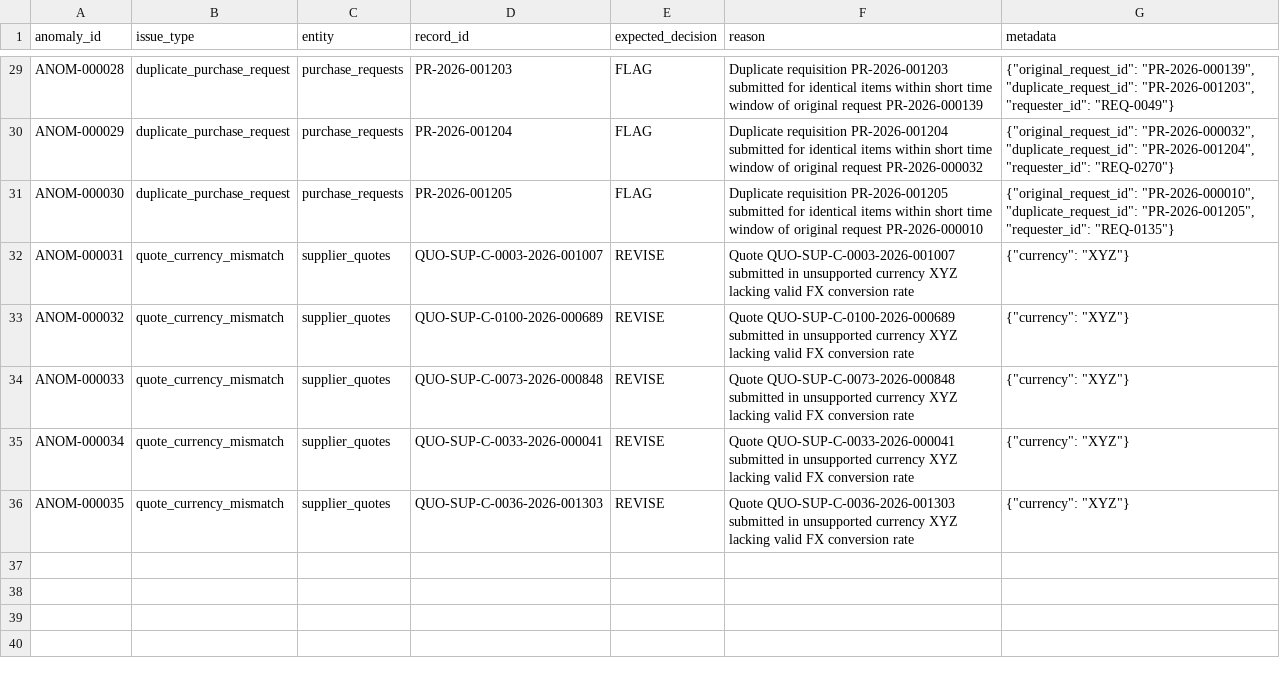
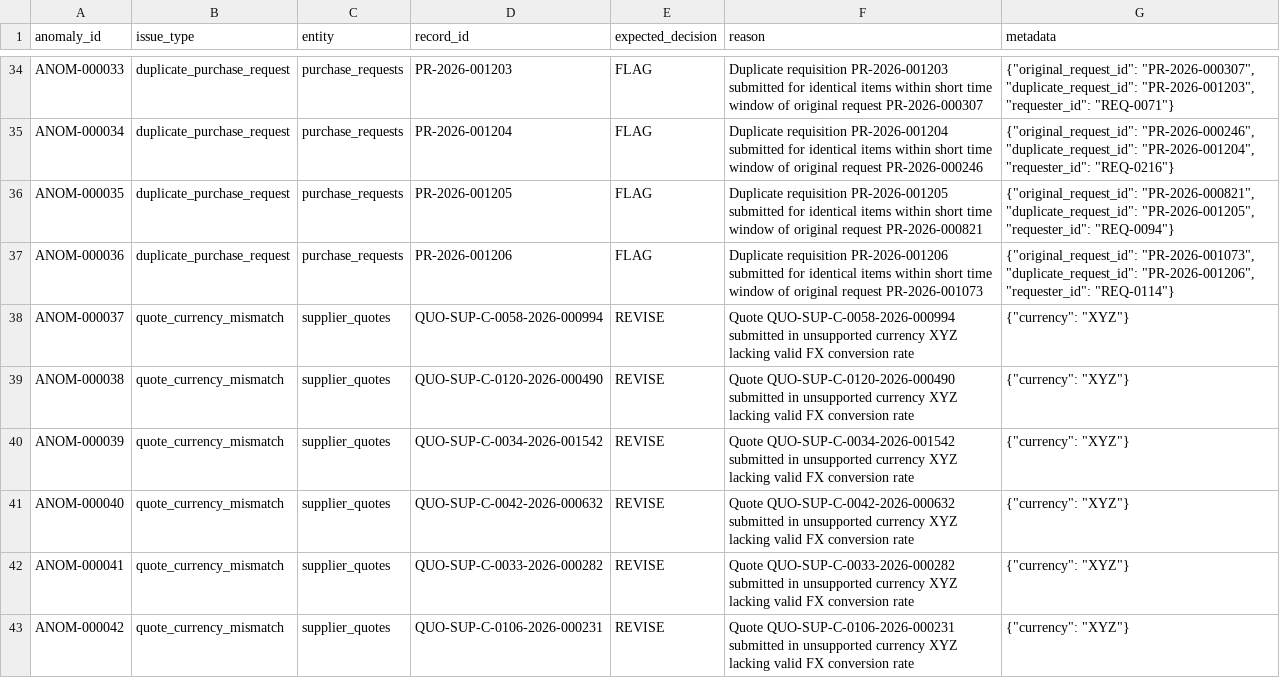
Before and after one commit to Ts5338236/Yotta-AI, a CSV file: output/ground_truth/ground_truth.csv, drawn as a sheet; only a part is shown, gaps mark what is left out; addresses are those after the commit; the diff covers the shown part only; the diff names each change by its address in the sheet, - before the commit and + after, or states it on an @@ line.

```diff
--- a/output/ground_truth/ground_truth.csv
+++ b/output/ground_truth/ground_truth.csv
-A34 (anomaly_id): ANOM-000028
+A34 (anomaly_id): ANOM-000033
-F34 (reason): …original request PR-2026-000139
+F34 (reason): …original request PR-2026-000307
-G34 (metadata): {"original_request_id": "PR-2026-000139", "duplicate_request_id": "PR-2026-001203", "requester_id": "REQ-0049"}
+G34 (metadata): {"original_request_id": "PR-2026-000307", "duplicate_request_id": "PR-2026-001203", "requester_id": "REQ-0071"}
-A35 (anomaly_id): ANOM-000029
+A35 (anomaly_id): ANOM-000034
-F35 (reason): …original request PR-2026-000032
+F35 (reason): …original request PR-2026-000246
-G35 (metadata): {"original_request_id": "PR-2026-000032", "duplicate_request_id": "PR-2026-001204", "requester_id": "REQ-0270"}
+G35 (metadata): {"original_request_id": "PR-2026-000246", "duplicate_request_id": "PR-2026-001204", "requester_id": "REQ-0216"}
-A36 (anomaly_id): ANOM-000030
+A36 (anomaly_id): ANOM-000035
-F36 (reason): …original request PR-2026-000010
+F36 (reason): …original request PR-2026-000821
-G36 (metadata): {"original_request_id": "PR-2026-000010", "duplicate_request_id": "PR-2026-001205", "requester_id": "REQ-0135"}
+G36 (metadata): {"original_request_id": "PR-2026-000821", "duplicate_request_id": "PR-2026-001205", "requester_id": "REQ-0094"}
+row 37: ANOM-000036 | duplicate_purchase_request | purchase_requests | PR-2026-001206 | FLAG | Duplicate requisition PR-2026-001206 submitted for identical items within short time window of original request PR-2026-001073 | {"original_request_id": "PR-2026-001073", "duplicate_request_id": "PR-2026-001206", "requester_id": "REQ-0114"}
-A38 (anomaly_id): ANOM-000031
+A38 (anomaly_id): ANOM-000037
-D38 (record_id): QUO-SUP-C-0003-2026-001007
+D38 (record_id): QUO-SUP-C-0058-2026-000994
-F38 (reason): Quote QUO-SUP-C-0003-2026-001007 submitted in…
+F38 (reason): Quote QUO-SUP-C-0058-2026-000994 submitted in…
-A39 (anomaly_id): ANOM-000032
+A39 (anomaly_id): ANOM-000038
-D39 (record_id): QUO-SUP-C-0100-2026-000689
+D39 (record_id): QUO-SUP-C-0120-2026-000490
-F39 (reason): Quote QUO-SUP-C-0100-2026-000689 submitted in…
+F39 (reason): Quote QUO-SUP-C-0120-2026-000490 submitted in…
-A40 (anomaly_id): ANOM-000033
+A40 (anomaly_id): ANOM-000039
-D40 (record_id): QUO-SUP-C-0073-2026-000848
+D40 (record_id): QUO-SUP-C-0034-2026-001542
-F40 (reason): Quote QUO-SUP-C-0073-2026-000848 submitted in…
+F40 (reason): Quote QUO-SUP-C-0034-2026-001542 submitted in…
-A41 (anomaly_id): ANOM-000034
+A41 (anomaly_id): ANOM-000040
-D41 (record_id): QUO-SUP-C-0033-2026-000041
+D41 (record_id): QUO-SUP-C-0042-2026-000632
-F41 (reason): Quote QUO-SUP-C-0033-2026-000041 submitted in…
+F41 (reason): Quote QUO-SUP-C-0042-2026-000632 submitted in…
+row 42: ANOM-000041 | quote_currency_mismatch | supplier_quotes | QUO-SUP-C-0033-2026-000282 | REVISE | Quote QUO-SUP-C-0033-2026-000282 submitted in unsupported currency XYZ lacking valid FX conversion rate | {"currency": "XYZ"}
-A43 (anomaly_id): ANOM-000035
+A43 (anomaly_id): ANOM-000042
-D43 (record_id): QUO-SUP-C-0036-2026-001303
+D43 (record_id): QUO-SUP-C-0106-2026-000231
-F43 (reason): Quote QUO-SUP-C-0036-2026-001303 submitted in…
+F43 (reason): Quote QUO-SUP-C-0106-2026-000231 submitted in…
```
Also changed, not shown: 5 added rows and 94 edited cells elsewhere in this file, output/csv/approvals.csv, output/csv/purchase_requests.csv, 27 other files.
